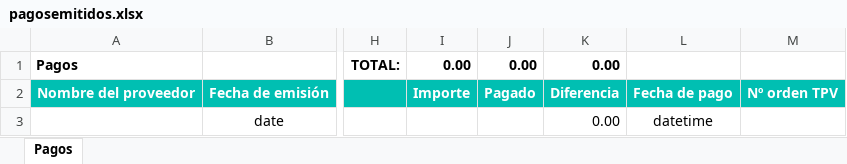
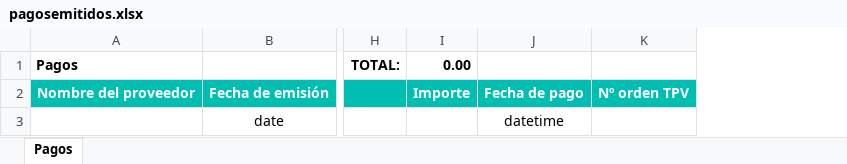
Before and after one commit to alejandro-andre/cotown-back, an Excel workbook: app/templates/report/pagosemitidos.xlsx, sheet Pagos, drawn as a sheet; only a part is shown, gaps mark what is left out; values as stored, in another font and other column widths than the file's, no borders; the diff names each change by its address in the sheet, - before the commit and + after, or states it on an @@ line.

```diff
--- a/app/templates/report/pagosemitidos.xlsx (sheet Pagos)
+++ b/app/templates/report/pagosemitidos.xlsx (sheet Pagos)
-column J, rows 1-2: 0.00 | Pagado
-column K, rows 1-3: 0.00 | Diferencia | 0.00
```
Also changed, not shown: formulas that keep their value, 3 other files.
